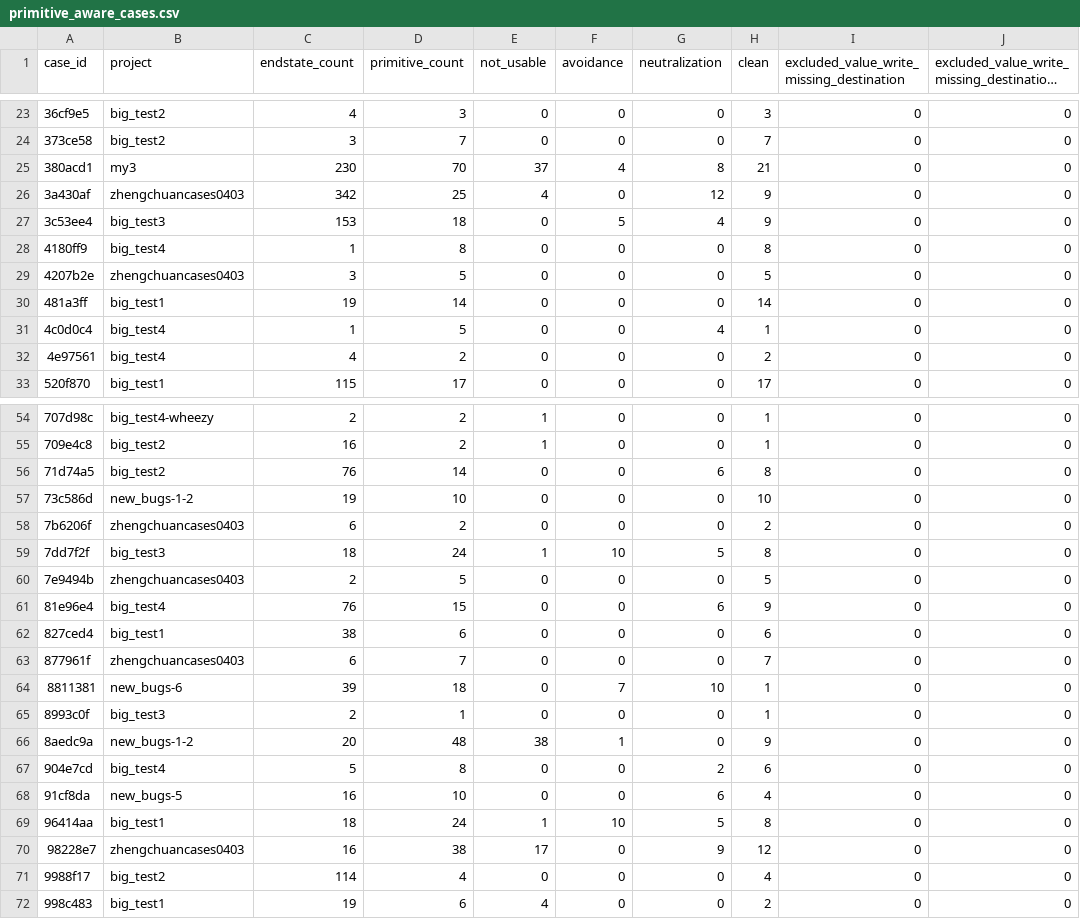
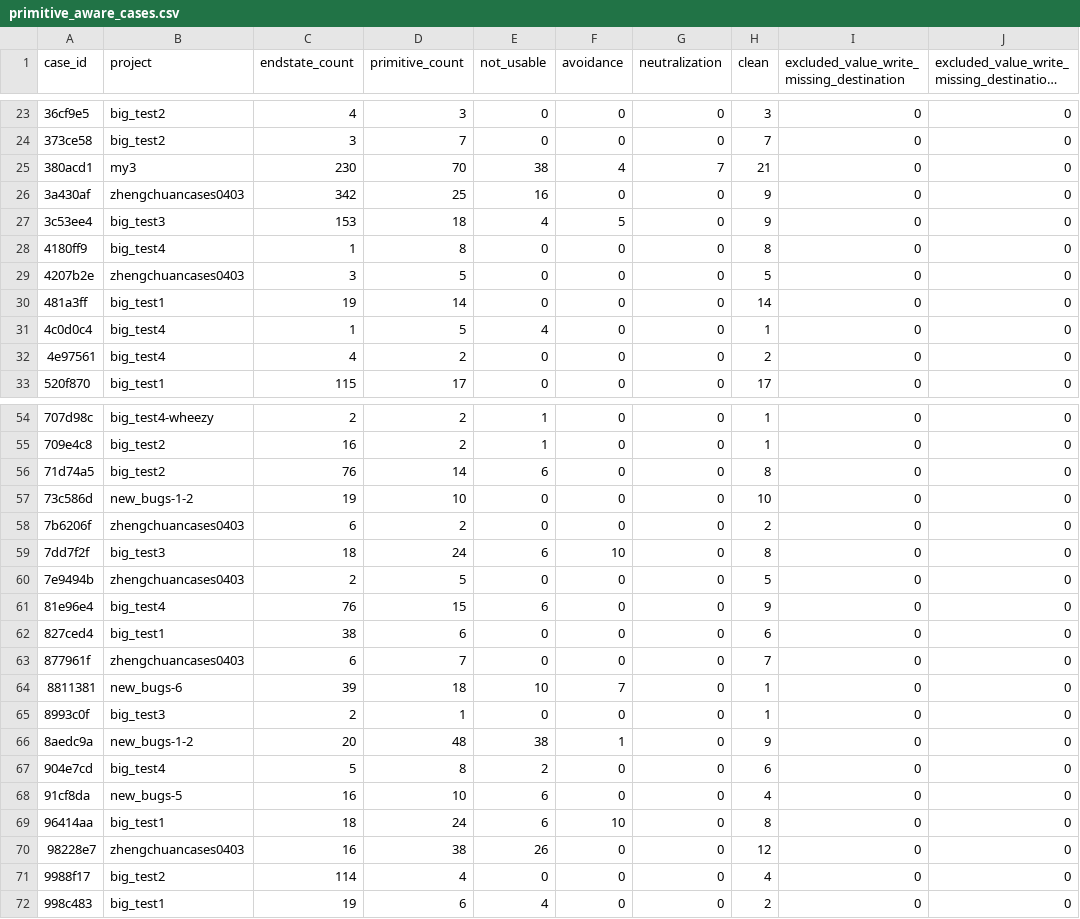
Before and after one commit to TomAPU/syzpass-paper, a CSV file: generated/primitive_aware_cases.csv, drawn as a sheet; only a part is shown, gaps mark what is left out; long unchanged cells end in …; the diff covers the shown part only; the diff names each change by its address in the sheet, - before the commit and + after, or states it on an @@ line.

Commit message:
Update primitive-aware matching narrative

```diff
--- a/generated/primitive_aware_cases.csv
+++ b/generated/primitive_aware_cases.csv
-E25 (not_usable): 37
+E25 (not_usable): 38
-G25 (neutralization): 8
+G25 (neutralization): 7
-E26 (not_usable): 4
+E26 (not_usable): 16
-G26 (neutralization): 12
+G26 (neutralization): 0
-E27 (not_usable): 0
+E27 (not_usable): 4
-G27 (neutralization): 4
+G27 (neutralization): 0
-E31 (not_usable): 0
+E31 (not_usable): 4
-G31 (neutralization): 4
+G31 (neutralization): 0
-E56 (not_usable): 0
+E56 (not_usable): 6
-G56 (neutralization): 6
+G56 (neutralization): 0
-E59 (not_usable): 1
+E59 (not_usable): 6
-G59 (neutralization): 5
+G59 (neutralization): 0
-E61 (not_usable): 0
+E61 (not_usable): 6
-G61 (neutralization): 6
+G61 (neutralization): 0
-E64 (not_usable): 0
+E64 (not_usable): 10
-G64 (neutralization): 10
+G64 (neutralization): 0
-E67 (not_usable): 0
+E67 (not_usable): 2
-G67 (neutralization): 2
+G67 (neutralization): 0
-E68 (not_usable): 0
+E68 (not_usable): 6
-G68 (neutralization): 6
+G68 (neutralization): 0
-E69 (not_usable): 1
+E69 (not_usable): 6
-G69 (neutralization): 5
+G69 (neutralization): 0
-E70 (not_usable): 17
+E70 (not_usable): 26
-G70 (neutralization): 9
+G70 (neutralization): 0
```
Also changed, not shown: 26 edited cells elsewhere in this file, generated/primitive_aware_case_primitives.csv, 10 other files.
